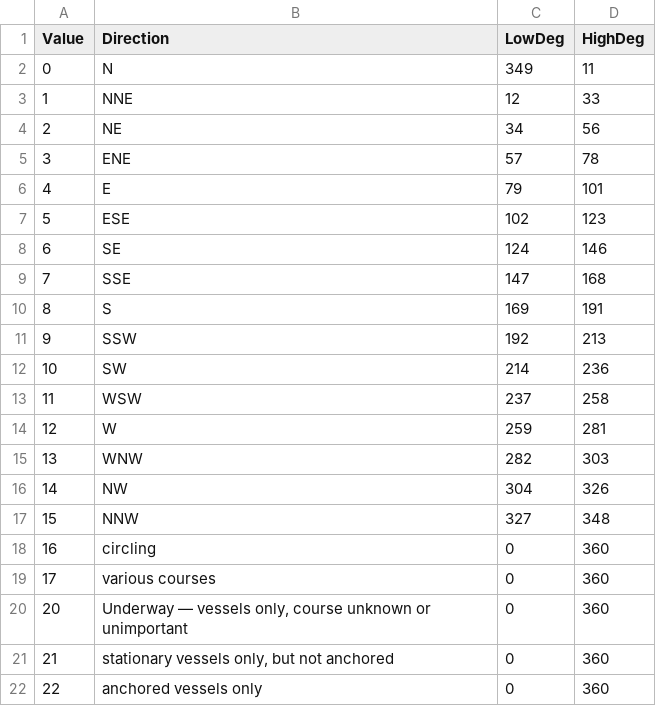
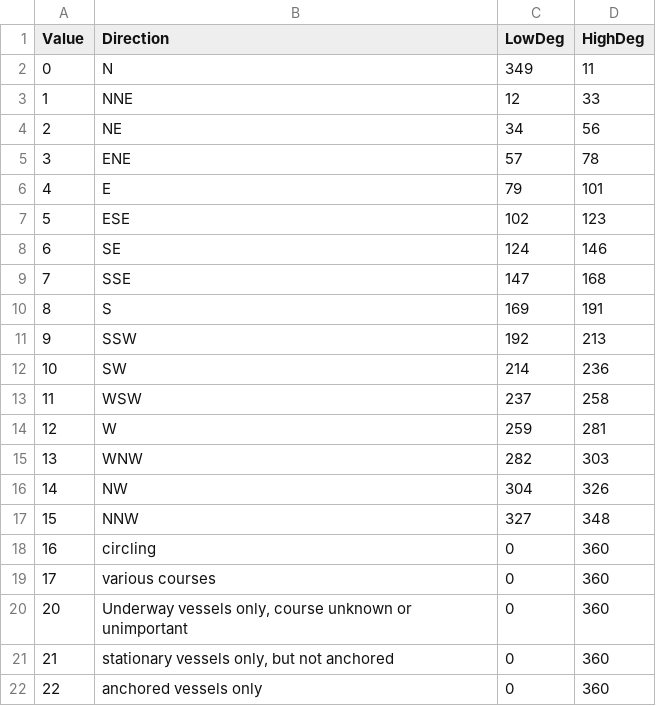
Before and after one commit to bethanylroberts/test-project, a CSV file: data/tables/ANHEAD.csv, drawn as a sheet.

Commit message:
Widen ANHEAD.Direction from varchar(50) to varchar(255)
Category A code 20 ("Underway — vessels only, course unknown or
unimportant") exceeded the 50-char limit. Matching the 255-width
convention used by most other lookup tables.

```diff
--- a/data/tables/ANHEAD.csv
+++ b/data/tables/ANHEAD.csv
@@ -19,3 +19,3 @@
 17,"various courses",0,360
-20,"Underway — vessels only, course unknown or unimportant",0,360
+20,"Underway vessels only, course unknown or unimportant",0,360
 21,"stationary vessels only, but not anchored",0,360
```
Also changed, not shown: 2 other files.
